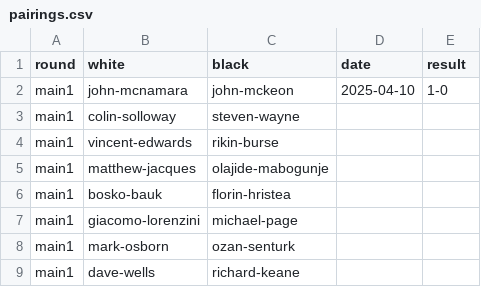
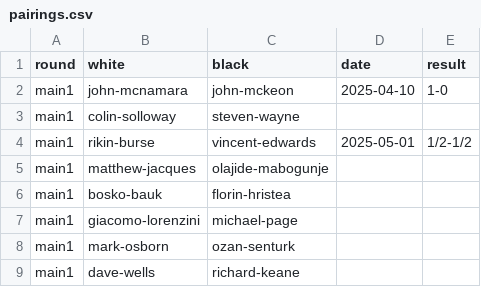
Before and after one commit to MiltonKeynesChessClub/clubwebsite, a CSV file: _data/results/internal/2025/u1800ko/pairings.csv, drawn as a sheet; removed rows and columns are numbered as before the commit, all else as after; the diff names each change by its address in the sheet, - before the commit and + after, or states it on an @@ line.

Commit message:
Results

```diff
--- a/_data/results/internal/2025/u1800ko/pairings.csv
+++ b/_data/results/internal/2025/u1800ko/pairings.csv
-row 4: main1 | vincent-edwards | rikin-burse
+row 4: main1 | rikin-burse | vincent-edwards | 2025-05-01 | 1/2-1/2
```
Also changed, not shown: _data/results/internal/2025/championship/pool2/pairings.csv, _data/results/internal/2025/championship/pool4/pairings.csv, 2 other files.
